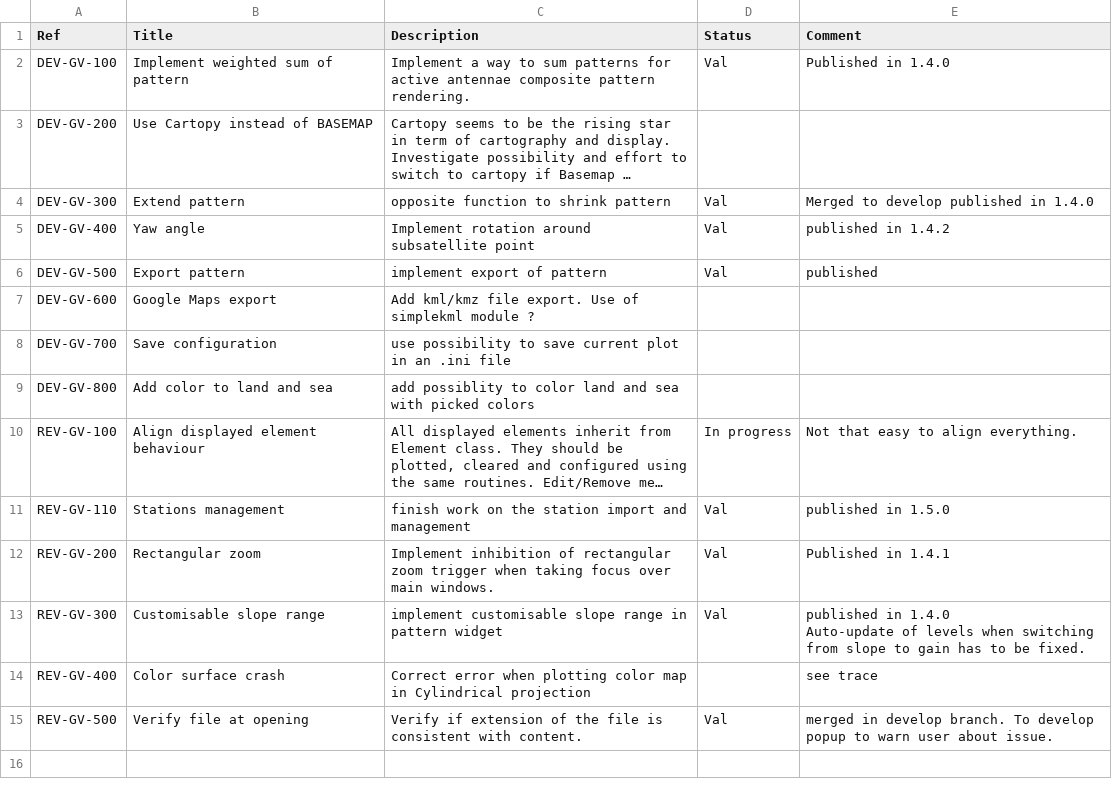
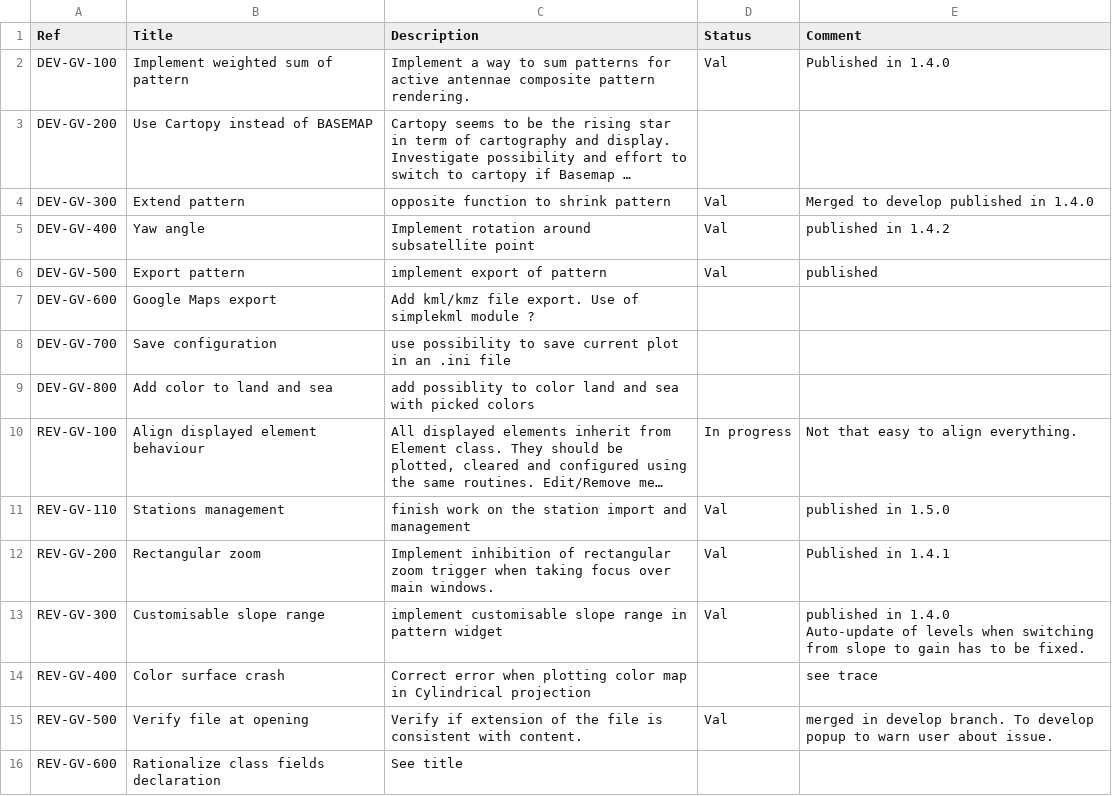
Before and after one commit to FrancisChristiansconi/GrdViewer, a CSV file: Objectives.csv, drawn as a sheet; long unchanged cells end in …; the diff names each change by its address in the sheet, - before the commit and + after, or states it on an @@ line.

Commit message:
update of objectives: more pythonic code

```diff
--- a/Objectives.csv
+++ b/Objectives.csv
+row 16: REV-GV-600 | Rationalize class fields declaration | See title
```
